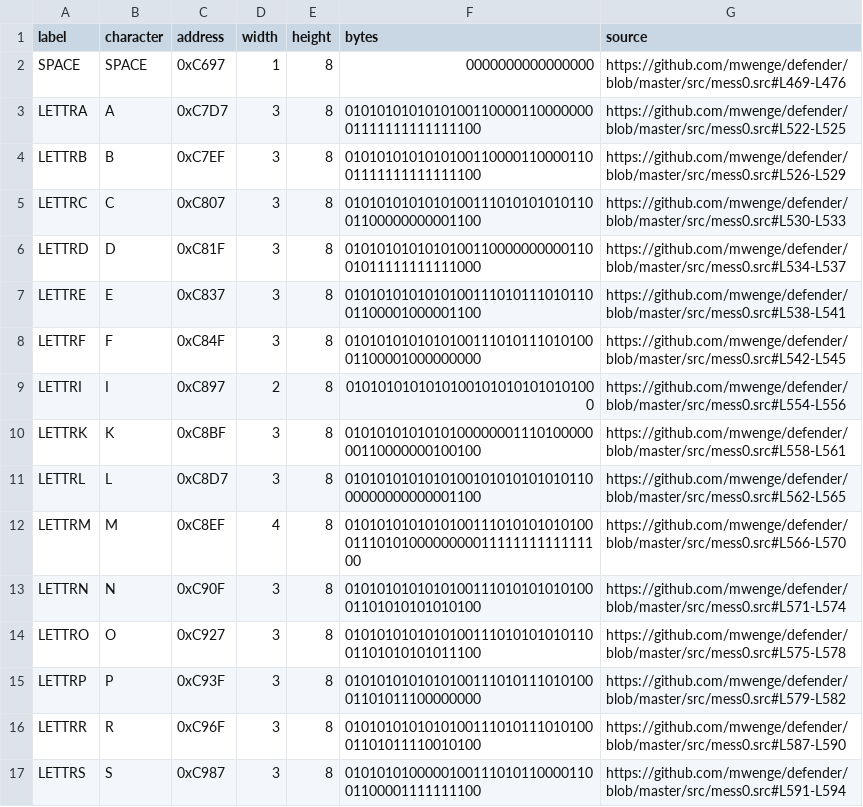
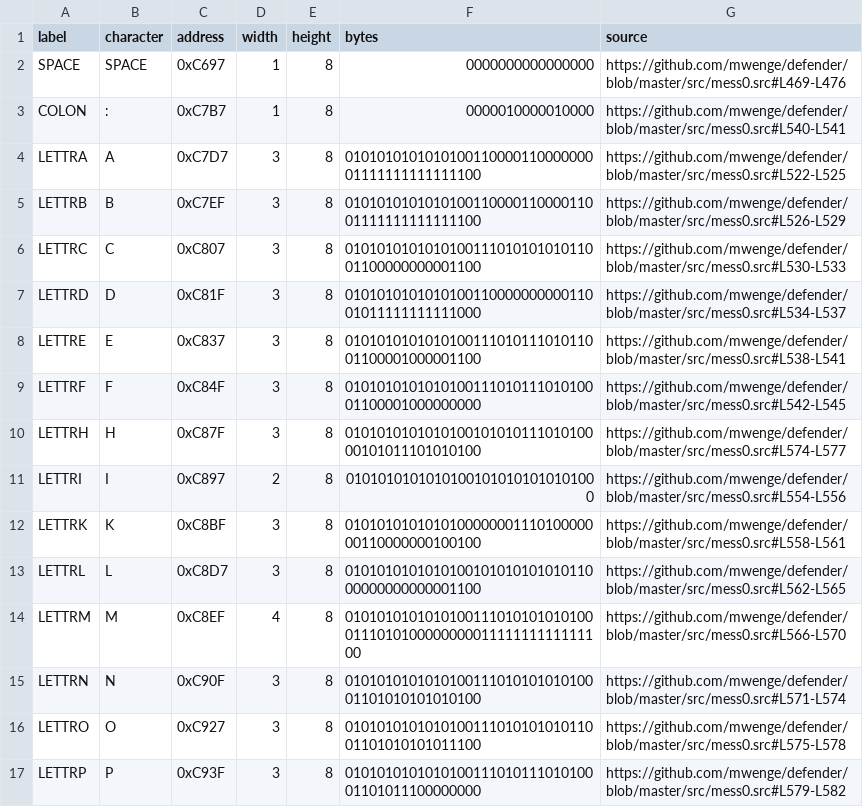
Before and after one commit to stephenlclarke/defender, a TSV file: assets/red-label/message-glyphs.tsv, drawn as a sheet; only a part is shown; the shorter side is filled out with more unchanged rows; the diff names each change by its address in the sheet, - before the commit and + after, or states it on an @@ line.

```diff
--- a/assets/red-label/message-glyphs.tsv
+++ b/assets/red-label/message-glyphs.tsv
+row 3: COLON | : | 0xC7B7 | 1 | 8 | 0000010000010000 | https://github.com/mwenge/defender/blob/master/src/mess0.src#L540-L541
+row 10: LETTRH | H | 0xC87F | 3 | 8 | 010101010101010010101011101010000101011101010100 | https://github.com/mwenge/defender/blob/master/src/mess0.src#L574-L577
```
Also changed, not shown: assets/red-label/messages.tsv, 7 other files.
